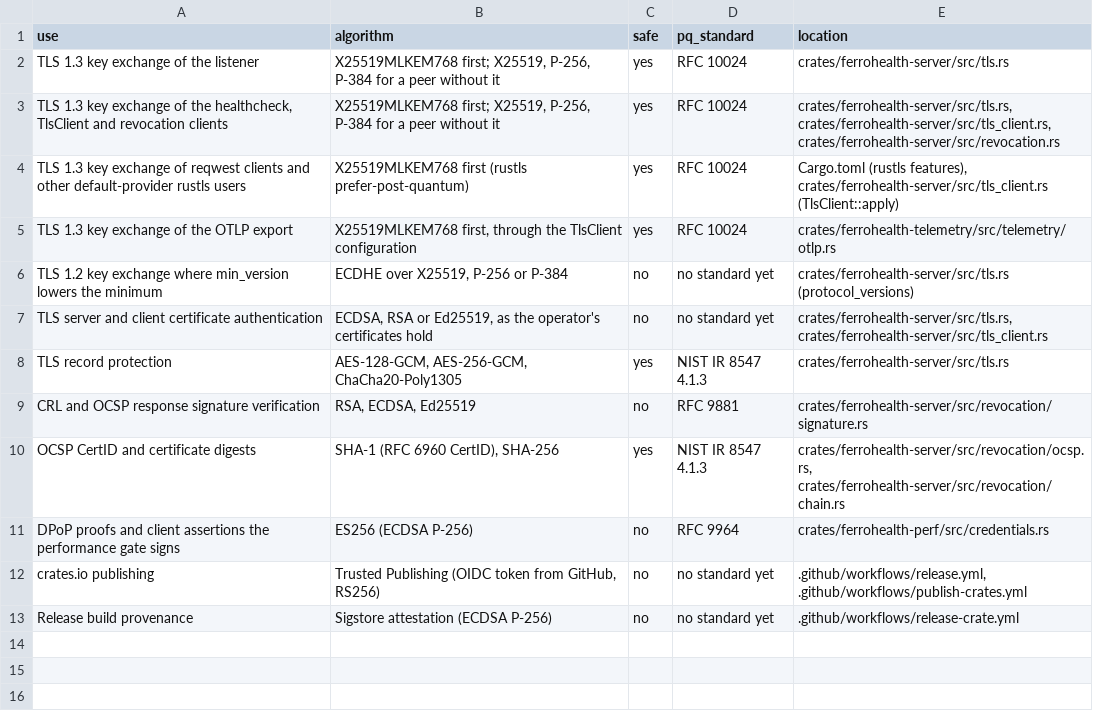
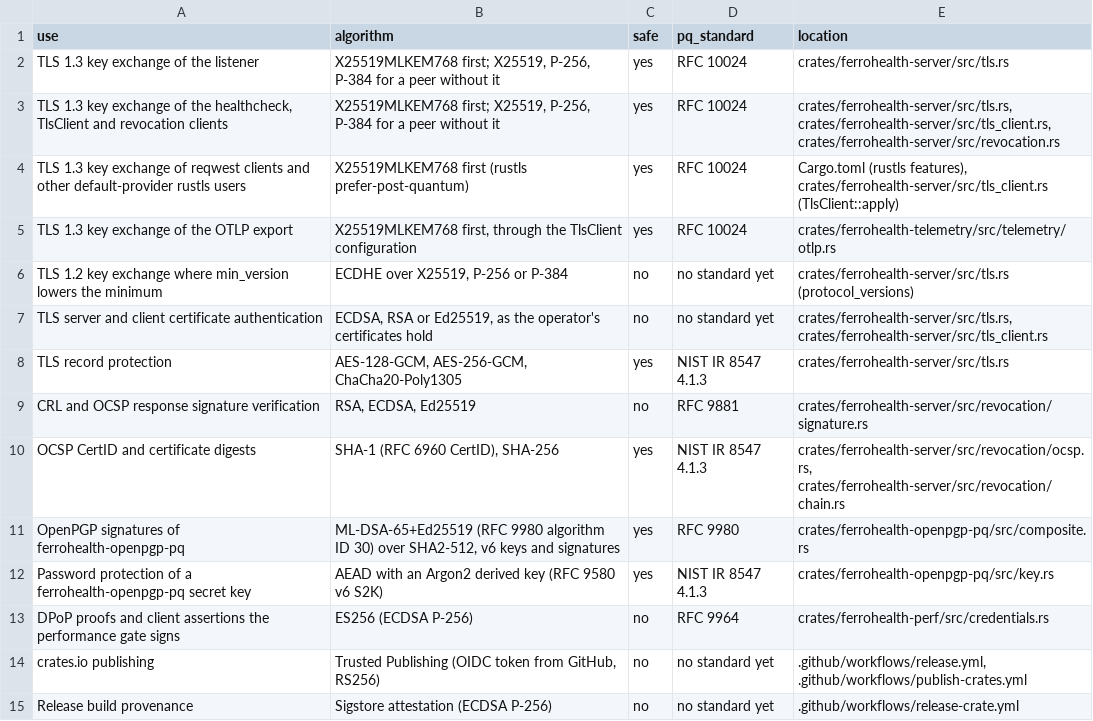
Before and after one commit to FerroHEALTH/FerroSYS, a TSV file: conformance/post-quantum.tsv, drawn as a sheet.

Commit message:
feat(ferrohealth-openpgp-pq): RFC 9980 ML-DSA-65+Ed25519 OpenPGP signing and a SOP command line (#438) (#441)
* feat(ferrohealth-openpgp-pq): WIP ML-DSA-65+Ed25519 keys, signatures and the SOP command line (#438)

The library, the ferrohealth-sop binary and 37 passing tests, the
vendored RFC 9580, RFC 9980 and SOP draft 16 with the A.3 vectors, and
the VEX scripts copied from FerroUI. Still to do: the deny.toml
exceptions with their VEX statements, the CI and release wiring, the
docs and the changelog.

* feat(ferrohealth-openpgp-pq): accept the two rPGP advisories with OpenVEX statements, and wire the crate into CI, release and docs (#438)

* refactor(ferrohealth-openpgp-pq): one encoder for keys, certificates and signatures (#438)

```diff
--- a/conformance/post-quantum.tsv
+++ b/conformance/post-quantum.tsv
@@ -10,2 +10,4 @@ CRL and OCSP response signature verification	RSA, ECDSA, Ed25519	no	RFC 9881	cra
 OCSP CertID and certificate digests	SHA-1 (RFC 6960 CertID), SHA-256	yes	NIST IR 8547 4.1.3	crates/ferrohealth-server/src/revocation/ocsp.rs, crates/ferrohealth-server/src/revocation/chain.rs
+OpenPGP signatures of ferrohealth-openpgp-pq	ML-DSA-65+Ed25519 (RFC 9980 algorithm ID 30) over SHA2-512, v6 keys and signatures	yes	RFC 9980	crates/ferrohealth-openpgp-pq/src/composite.rs
+Password protection of a ferrohealth-openpgp-pq secret key	AEAD with an Argon2 derived key (RFC 9580 v6 S2K)	yes	NIST IR 8547 4.1.3	crates/ferrohealth-openpgp-pq/src/key.rs
 DPoP proofs and client assertions the performance gate signs	ES256 (ECDSA P-256)	no	RFC 9964	crates/ferrohealth-perf/src/credentials.rs
```
Also changed, not shown: 56 other files.
